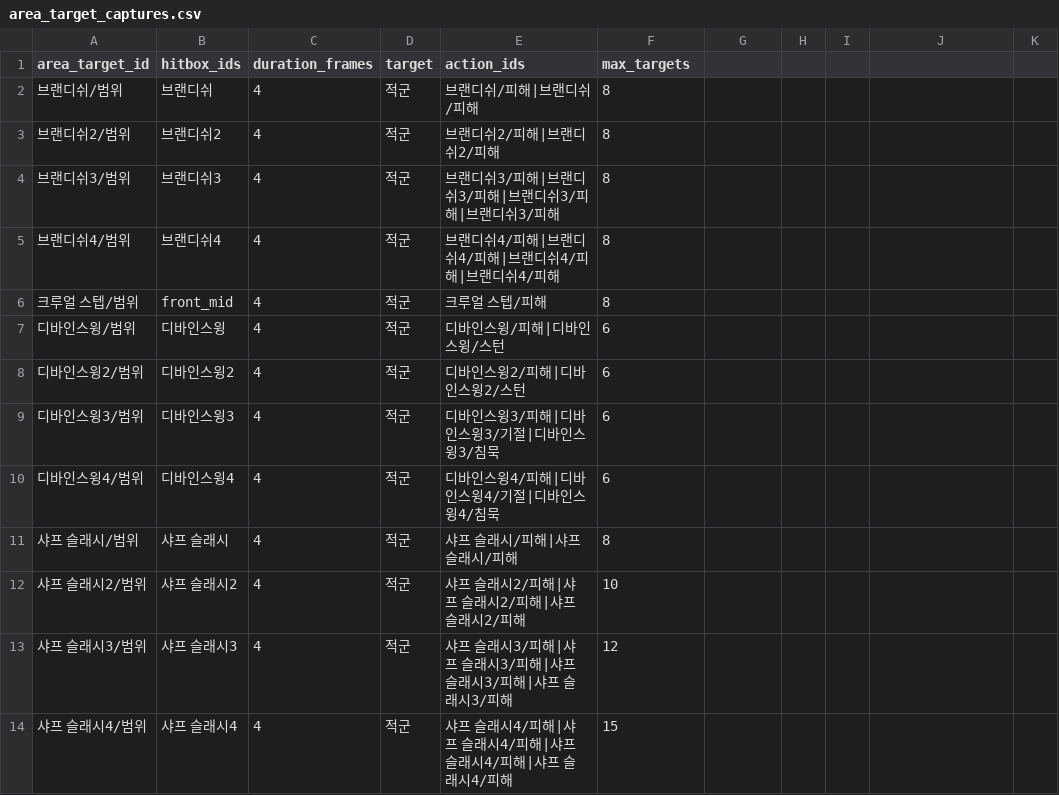
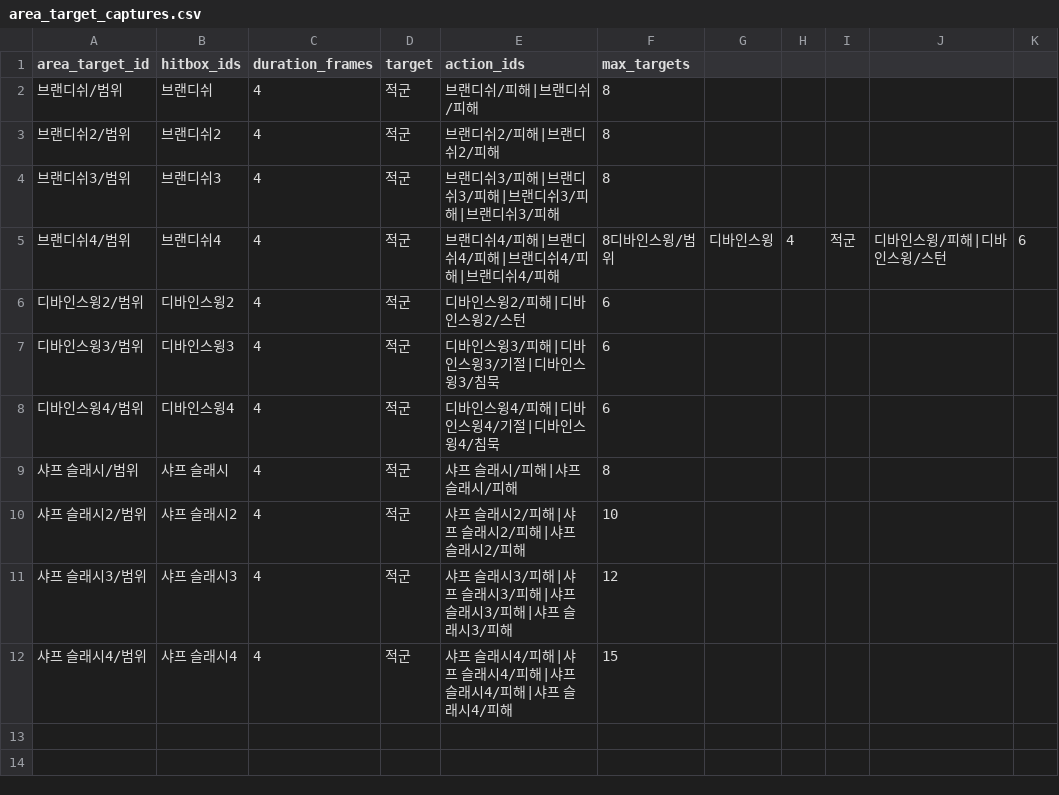
Before and after one commit to catsnakedog/SkillChangeSurvival, a CSV file: RootDesk/MyDesk/Data/area_target_captures.csv, drawn as a sheet.

```diff
--- a/RootDesk/MyDesk/Data/area_target_captures.csv
+++ b/RootDesk/MyDesk/Data/area_target_captures.csv
@@ -4,5 +4,3 @@
 브랜디쉬3/범위,브랜디쉬3,4,적군,브랜디쉬3/피해|브랜디쉬3/피해|브랜디쉬3/피해|브랜디쉬3/피해,8
-브랜디쉬4/범위,브랜디쉬4,4,적군,브랜디쉬4/피해|브랜디쉬4/피해|브랜디쉬4/피해|브랜디쉬4/피해,8
-크루얼 스텝/범위,front_mid,4,적군,크루얼 스텝/피해,8
-디바인스윙/범위,디바인스윙,4,적군,디바인스윙/피해|디바인스윙/스턴,6
+브랜디쉬4/범위,브랜디쉬4,4,적군,브랜디쉬4/피해|브랜디쉬4/피해|브랜디쉬4/피해|브랜디쉬4/피해,8디바인스윙/범위,디바인스윙,4,적군,디바인스윙/피해|디바인스윙/스턴,6
 디바인스윙2/범위,디바인스윙2,4,적군,디바인스윙2/피해|디바인스윙2/스턴,6
```
Also changed, not shown: RootDesk/MyDesk/Data/actions.csv, RootDesk/MyDesk/Data/effects.csv, 21 other files.
